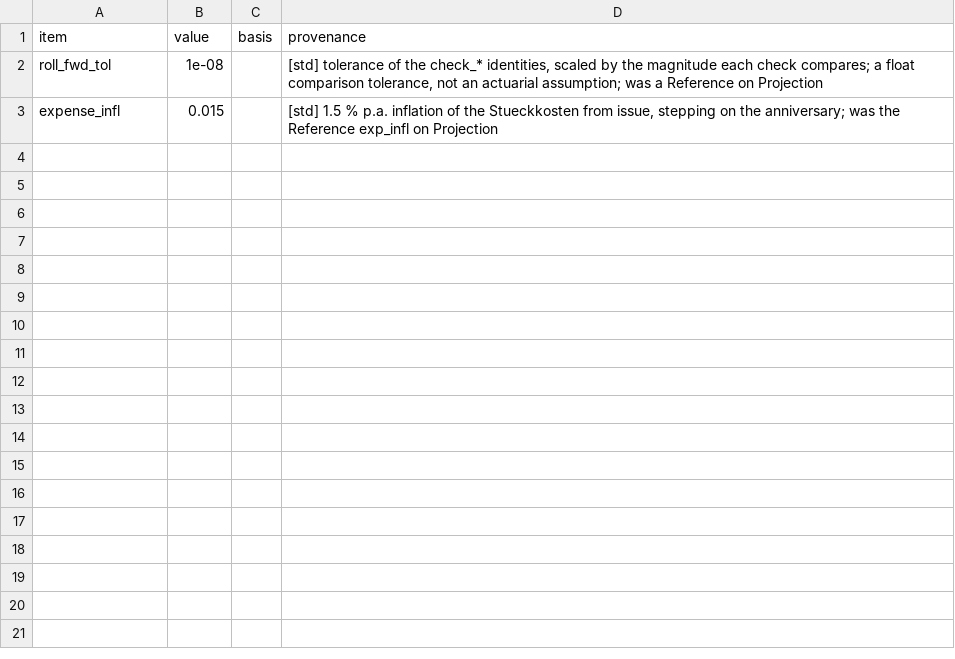
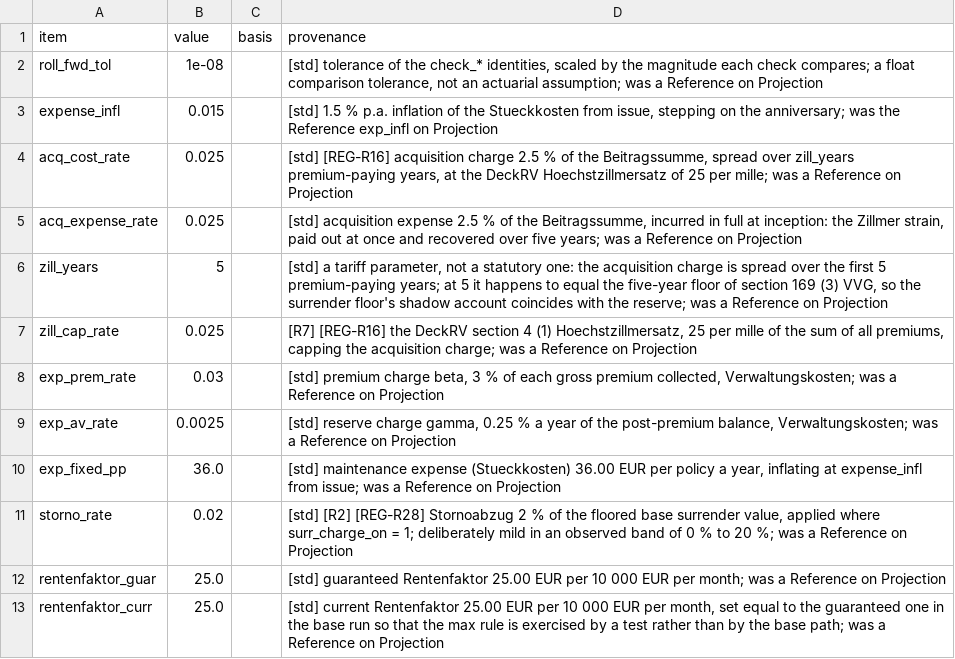
Before and after one commit to Degelmann-Solutions/delib-testbed, a CSV file: products/indexpolice/param_tariff_type.csv, drawn as a sheet.

```diff
--- a/products/indexpolice/param_tariff_type.csv
+++ b/products/indexpolice/param_tariff_type.csv
@@ -3 +3,11 @@ roll_fwd_tol,1e-08,,"[std] tolerance of the check_* identities, scaled by the ma
 expense_infl,0.015,,"[std] 1.5 % p.a. inflation of the Stueckkosten from issue, stepping on the anniversary; was the Reference exp_infl on Projection"
+acq_cost_rate,0.025,,"[std] [REG-R16] acquisition charge 2.5 % of the Beitragssumme, spread over zill_years premium-paying years, at the DeckRV Hoechstzillmersatz of 25 per mille; was a Reference on Projection"
+acq_expense_rate,0.025,,"[std] acquisition expense 2.5 % of the Beitragssumme, incurred in full at inception: the Zillmer strain, paid out at once and recovered over five years; was a Reference on Projection"
+zill_years,5,,"[std] a tariff parameter, not a statutory one: the acquisition charge is spread over the first 5 premium-paying years; at 5 it happens to equal the five-year floor of section 169 (3) VVG, so the surrender floor's shadow account coincides with the reserve; was a Reference on Projection"
+zill_cap_rate,0.025,,"[R7] [REG-R16] the DeckRV section 4 (1) Hoechstzillmersatz, 25 per mille of the sum of all premiums, capping the acquisition charge; was a Reference on Projection"
+exp_prem_rate,0.03,,"[std] premium charge beta, 3 % of each gross premium collected, Verwaltungskosten; was a Reference on Projection"
+exp_av_rate,0.0025,,"[std] reserve charge gamma, 0.25 % a year of the post-premium balance, Verwaltungskosten; was a Reference on Projection"
+exp_fixed_pp,36.0,,"[std] maintenance expense (Stueckkosten) 36.00 EUR per policy a year, inflating at expense_infl from issue; was a Reference on Projection"
+storno_rate,0.02,,"[std] [R2] [REG-R28] Stornoabzug 2 % of the floored base surrender value, applied where surr_charge_on = 1; deliberately mild in an observed band of 0 % to 20 %; was a Reference on Projection"
+rentenfaktor_guar,25.0,,"[std] guaranteed Rentenfaktor 25.00 EUR per 10 000 EUR per month; was a Reference on Projection"
+rentenfaktor_curr,25.0,,"[std] current Rentenfaktor 25.00 EUR per 10 000 EUR per month, set equal to the guaranteed one in the base run so that the max rule is exercised by a test rather than by the base path; was a Reference on Projection"
```
Also changed, not shown: 5 other files.
